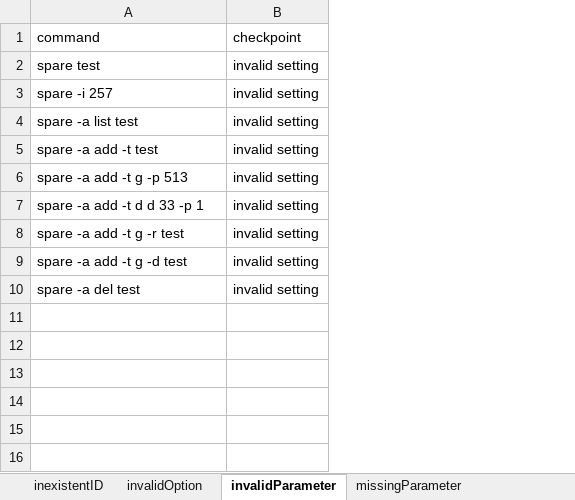
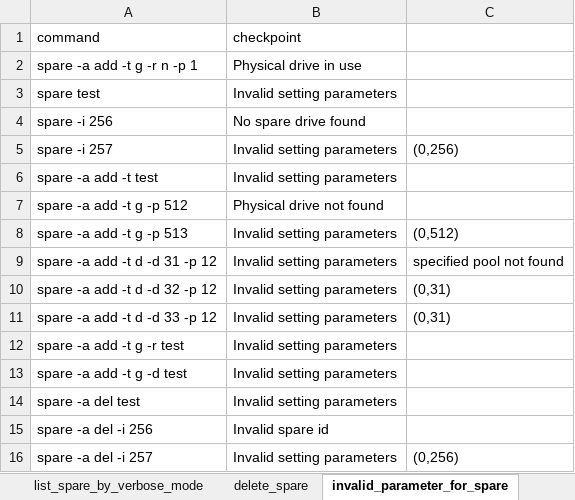
Before and after one commit to FengZiQ/cli, an Excel workbook: data/spare.xlsx, sheet invalid_parameter_for_spare, drawn as a sheet; values as stored, in another font and other column widths than the file's, no borders; removed rows and columns are numbered as before the commit, all else as after; the diff names each change by its address in the sheet, - before the commit and + after, or states it on an @@ line.

```diff
--- a/data/spare.xlsx (sheet invalid_parameter_for_spare)
+++ b/data/spare.xlsx (sheet invalid_parameter_for_spare)
-sheet tab: invalidParameter
+sheet tab: invalid_parameter_for_spare
-sheet tab: inexistentID
+sheet tab: list_spare_by_verbose_mode
+sheet tab: delete_spare
-column B (checkpoint), rows 2-3: invalid setting | invalid setting; rows 5-10: all invalid setting
+column B (checkpoint), row 3: Invalid setting parameters; rows 5-6: Invalid setting parameters | Invalid setting parameters; rows 8-9: Invalid setting parameters | Invalid setting parameters; rows 12-14: all Invalid setting parameters
+column C, row 5: (0,256); rows 8-9: (0,512) | specified pool not found
+row 2: spare -a add -t g -r n -p 1 | Physical drive in use
+row 4: spare -i 256 | No spare drive found
-row 4: spare -a list test | invalid setting
+row 7: spare -a add -t g -p 512 | Physical drive not found
-A9 (command): spare -a add -t d d 33 -p 1
+A9 (command): spare -a add -t d -d 31 -p 12
+row 10: spare -a add -t d -d 32 -p 12 | Invalid setting parameters | (0,31)
+row 11: spare -a add -t d -d 33 -p 12 | Invalid setting parameters | (0,31)
+row 15: spare -a del -i 256 | Invalid spare id
+row 16: spare -a del -i 257 | Invalid setting parameters | (0,256)
```
Also changed, not shown: other sheet tabs, data/pool.xlsx, 12 other files.
